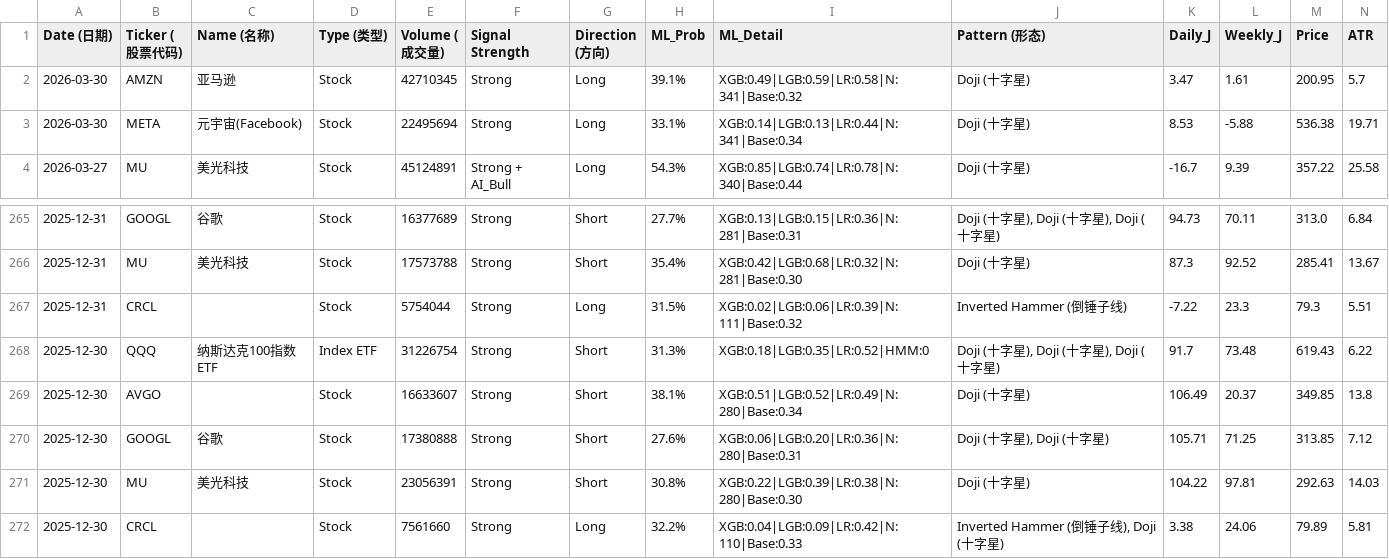
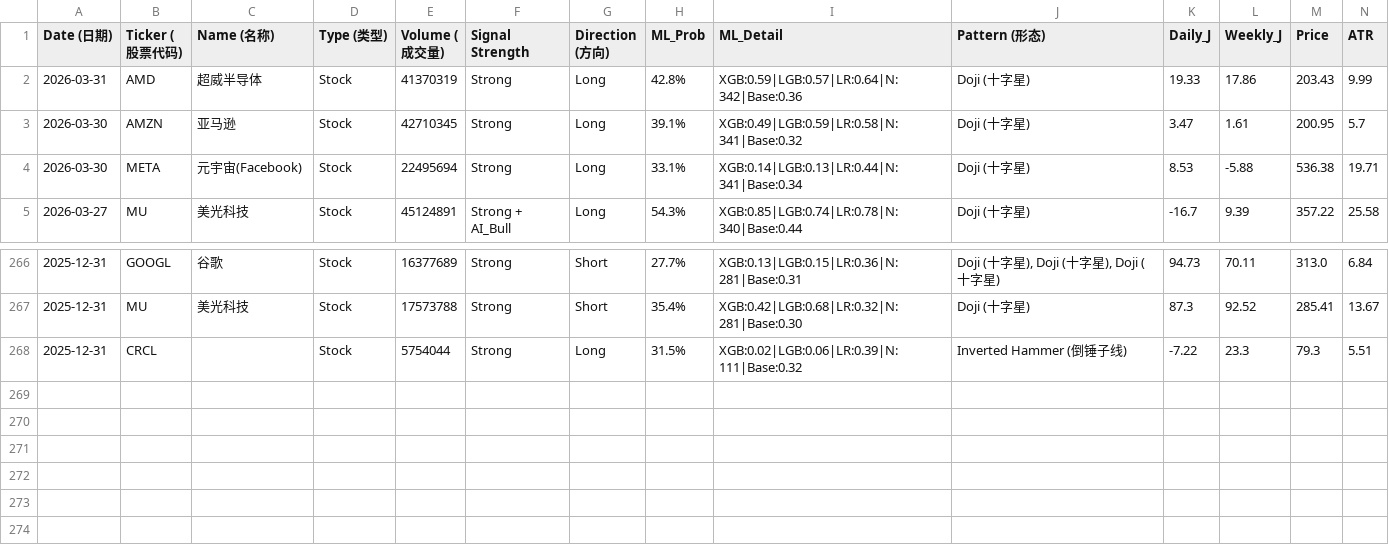
Before and after one commit to Frankyyyyyyyyyy/KDJ-Pattern-Scanner_V3, a CSV file: signals_2026Q1.csv, drawn as a sheet; only a part is shown, gaps mark what is left out; removed rows and columns are numbered as before the commit, all else as after; rows hold the shown columns only; the diff names each change by its address in the sheet, - before the commit and + after, or states it on an @@ line.

```diff
--- a/signals_2026Q1.csv
+++ b/signals_2026Q1.csv
+row 2: 2026-03-31 | AMD | 超威半导体 | Stock | 41370319 | Strong | Long | 42.8% | XGB:0.59|LGB:0.57|LR:0.64|N:342|Base:0.36 | Doji (十字星) | 19.33 | 17.86 | 203.43 | 9.99
-row 268: 2025-12-30 | QQQ | 纳斯达克100指数ETF | Index ETF | 31226754 | Strong | Short | 31.3% | XGB:0.18|LGB:0.35|LR:0.52|HMM:0 | Doji (十字星), Doji (十字星), Doji (十字星) | 91.7 | 73.48 | 619.43 | 6.22
-row 269: 2025-12-30 | AVGO |  | Stock | 16633607 | Strong | Short | 38.1% | XGB:0.51|LGB:0.52|LR:0.49|N:280|Base:0.34 | Doji (十字星) | 106.49 | 20.37 | 349.85 | 13.8
-row 270: 2025-12-30 | GOOGL | 谷歌 | Stock | 17380888 | Strong | Short | 27.6% | XGB:0.06|LGB:0.20|LR:0.36|N:280|Base:0.31 | Doji (十字星), Doji (十字星) | 105.71 | 71.25 | 313.85 | 7.12
-row 271: 2025-12-30 | MU | 美光科技 | Stock | 23056391 | Strong | Short | 30.8% | XGB:0.22|LGB:0.39|LR:0.38|N:280|Base:0.30 | Doji (十字星) | 104.22 | 97.81 | 292.63 | 14.03
-row 272: 2025-12-30 | CRCL |  | Stock | 7561660 | Strong | Long | 32.2% | XGB:0.04|LGB:0.09|LR:0.42|N:110|Base:0.33 | Inverted Hammer (倒锤子线), Doji (十字星) | 3.38 | 24.06 | 79.89 | 5.81
```
Also changed, not shown: price_cache/prices_2026.csv, signals_latest.csv.
